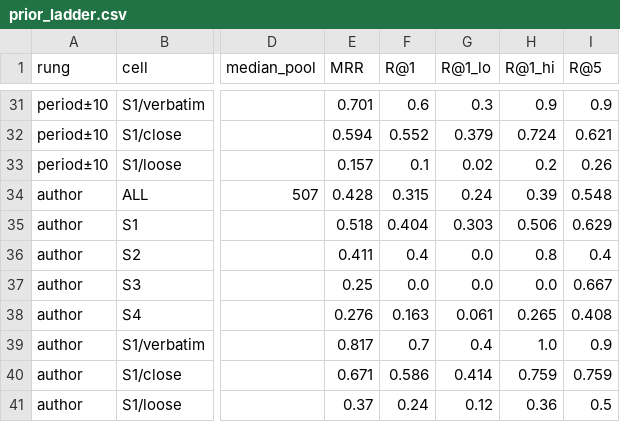
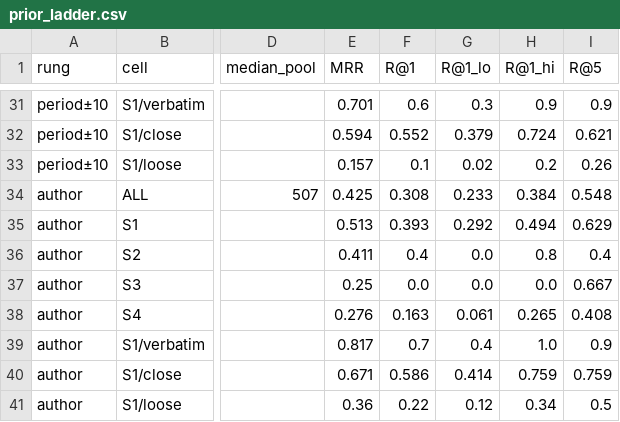
Before and after one commit to mary-lev/intertextuality-benchmark, a CSV file: results/russian_poetry/prior_ladder.csv, drawn as a sheet; only a part is shown, gaps mark what is left out; the diff names each change by its address in the sheet, - before the commit and + after, or states it on an @@ line.

```diff
--- a/results/russian_poetry/prior_ladder.csv
+++ b/results/russian_poetry/prior_ladder.csv
-E34 (MRR): 0.428
+E34 (MRR): 0.425
-F34 (R@1): 0.315
+F34 (R@1): 0.308
-G34 (R@1_lo): 0.24
+G34 (R@1_lo): 0.233
-H34 (R@1_hi): 0.39
+H34 (R@1_hi): 0.384
-E35 (MRR): 0.518
+E35 (MRR): 0.513
-F35 (R@1): 0.404
+F35 (R@1): 0.393
-G35 (R@1_lo): 0.303
+G35 (R@1_lo): 0.292
-H35 (R@1_hi): 0.506
+H35 (R@1_hi): 0.494
-E41 (MRR): 0.37
+E41 (MRR): 0.36
-F41 (R@1): 0.24
+F41 (R@1): 0.22
-H41 (R@1_hi): 0.36
+H41 (R@1_hi): 0.34
```
Also changed, not shown: data/dante/gold.csv, data/manzoni/nardi_intertesti_confronto.tsv, 45 other files.
